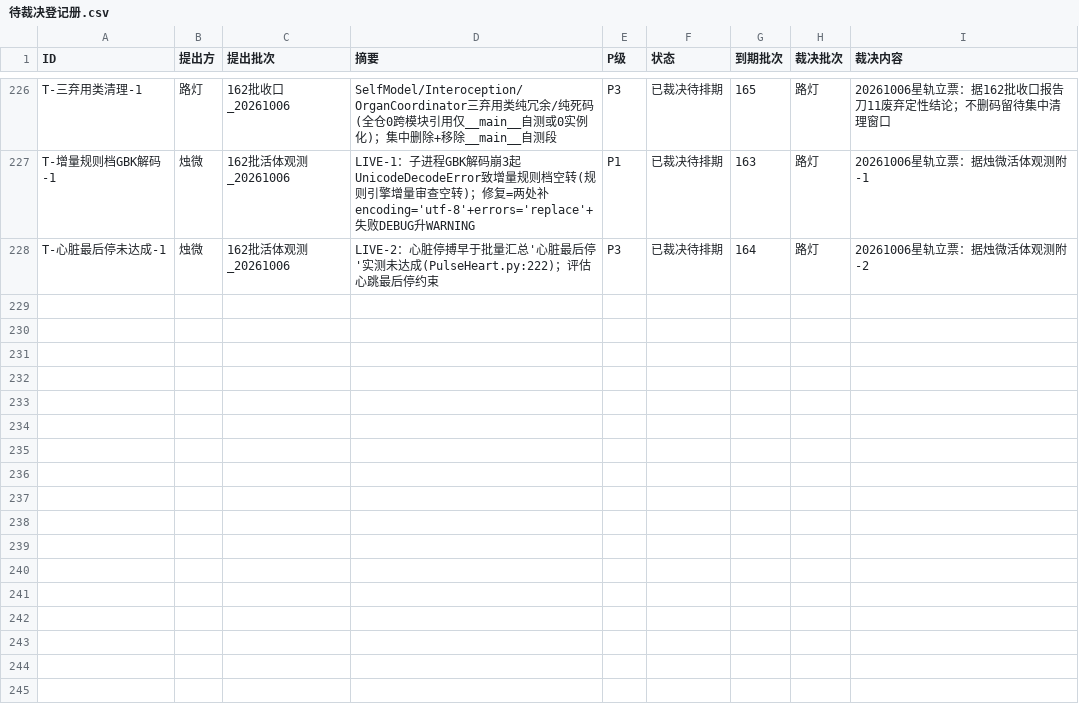
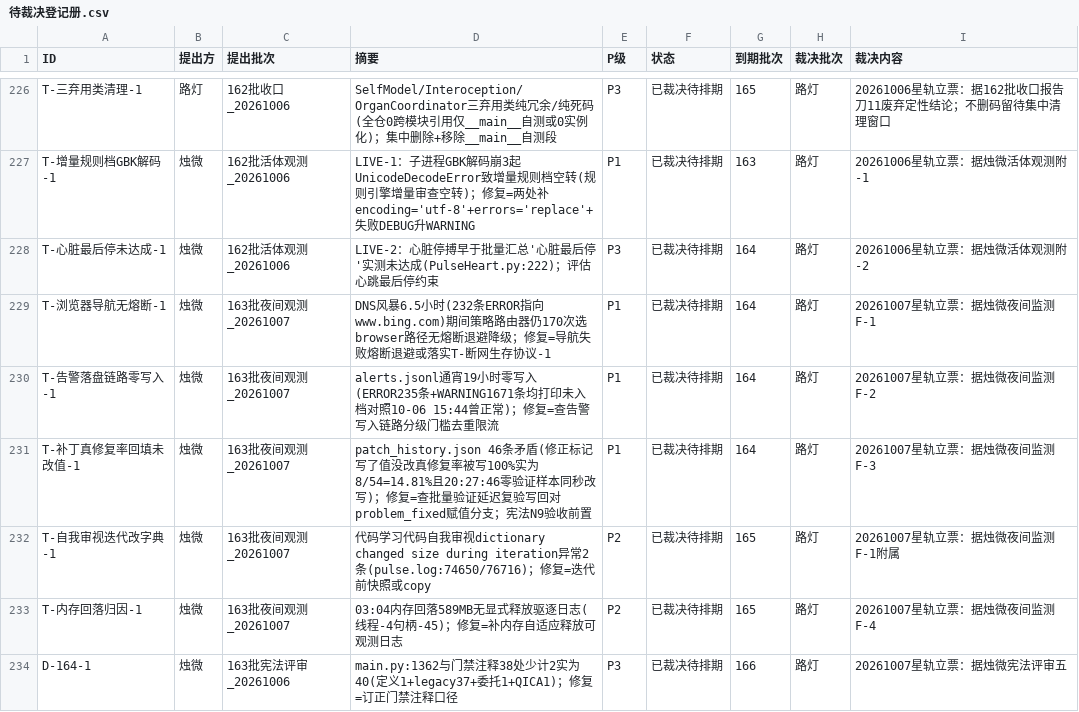
Before and after one commit to 825980399/tongtong-pulse-v9, a CSV file: docs/台账/待裁决登记册.csv, drawn as a sheet; only a part is shown, gaps mark what is left out.

Commit message:
[163批收口] 立票6张(烛微夜间监测5+D-164-1) + 烛微监测交付件3
- 登记册 227→233：T-浏览器导航无熔断-1(P1)/T-告警落盘链路零写入-1(P1)/T-补丁真修复率回填未改值-1(P1)/T-自我审视迭代改字典-1(P2)/T-内存回落归因-1(P2)/D-164-1(P3)
- 烛微夜间监测交付件：流水10-06/10-07 + 总结报告（15.5h通宵监测，DNS风暴6.5h无熔断/告警19h零写入/修复率100%失真）

```diff
--- a/docs/台账/待裁决登记册.csv
+++ b/docs/台账/待裁决登记册.csv
@@ -228 +228,7 @@ T-增量规则档GBK解码-1,烛微,162批活体观测_20261006,LIVE-1：子进
 T-心脏最后停未达成-1,烛微,162批活体观测_20261006,LIVE-2：心脏停搏早于批量汇总'心脏最后停'实测未达成(PulseHeart.py:222)；评估心跳最后停约束,P3,已裁决待排期,164,路灯,20261006星轨立票：据烛微活体观测附-2
+T-浏览器导航无熔断-1,烛微,163批夜间观测_20261007,DNS风暴6.5小时(232条ERROR指向www.bing.com)期间策略路由器仍170次选browser路径无熔断退避降级；修复=导航失败熔断退避或落实T-断网生存协议-1,P1,已裁决待排期,164,路灯,20261007星轨立票：据烛微夜间监测F-1
+T-告警落盘链路零写入-1,烛微,163批夜间观测_20261007,alerts.jsonl通宵19小时零写入(ERROR235条+WARNING1671条均打印未入档对照10-06 15:44曾正常)；修复=查告警写入链路分级门槛去重限流,P1,已裁决待排期,164,路灯,20261007星轨立票：据烛微夜间监测F-2
+T-补丁真修复率回填未改值-1,烛微,163批夜间观测_20261007,patch_history.json 46条矛盾(修正标记写了值没改真修复率被写100%实为8/54=14.81%且20:27:46零验证样本同秒改写)；修复=查批量验证延迟复验写回对problem_fixed赋值分支；宪法N9验收前置,P1,已裁决待排期,164,路灯,20261007星轨立票：据烛微夜间监测F-3
+T-自我审视迭代改字典-1,烛微,163批夜间观测_20261007,代码学习代码自我审视dictionary changed size during iteration异常2条(pulse.log:74650/76716)；修复=迭代前快照或copy,P2,已裁决待排期,165,路灯,20261007星轨立票：据烛微夜间监测F-1附属
+T-内存回落归因-1,烛微,163批夜间观测_20261007,03:04内存回落589MB无显式释放驱逐日志(线程-4句柄-45)；修复=补内存自适应释放可观测日志,P2,已裁决待排期,165,路灯,20261007星轨立票：据烛微夜间监测F-4
+D-164-1,烛微,163批宪法评审_20261006,main.py:1362与门禁注释38处少计2实为40(定义1+legacy37+委托1+QICA1)；修复=订正门禁注释口径,P3,已裁决待排期,166,路灯,20261007星轨立票：据烛微宪法评审五
```
Also changed, not shown: 3 other files.
